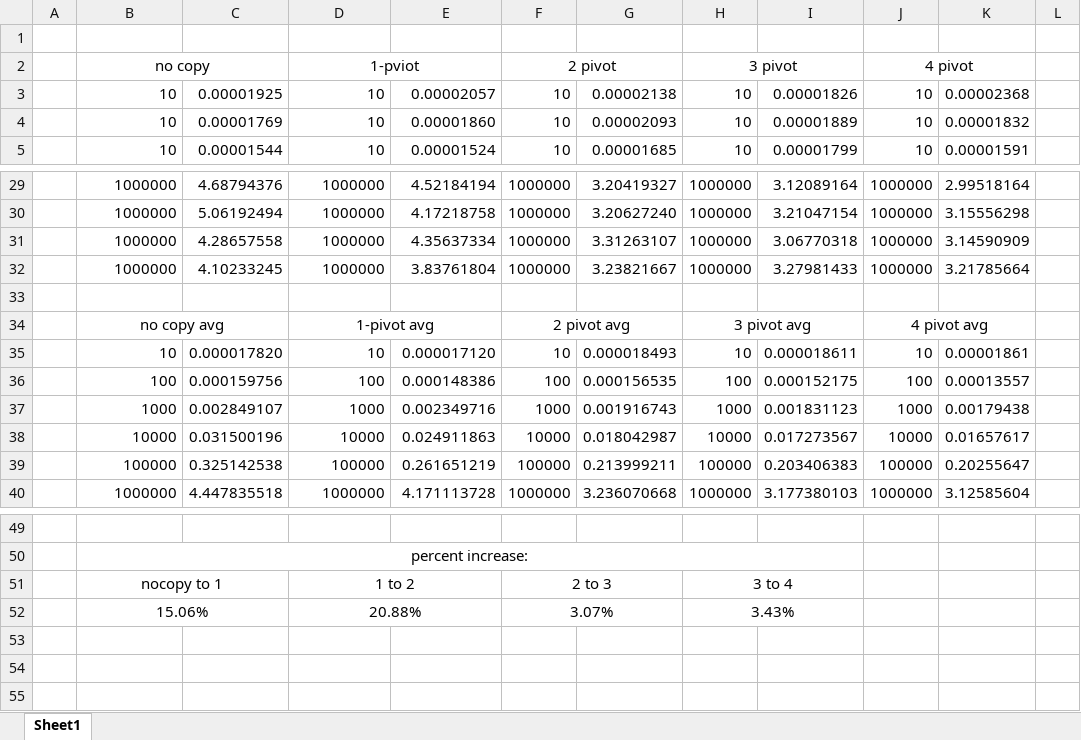
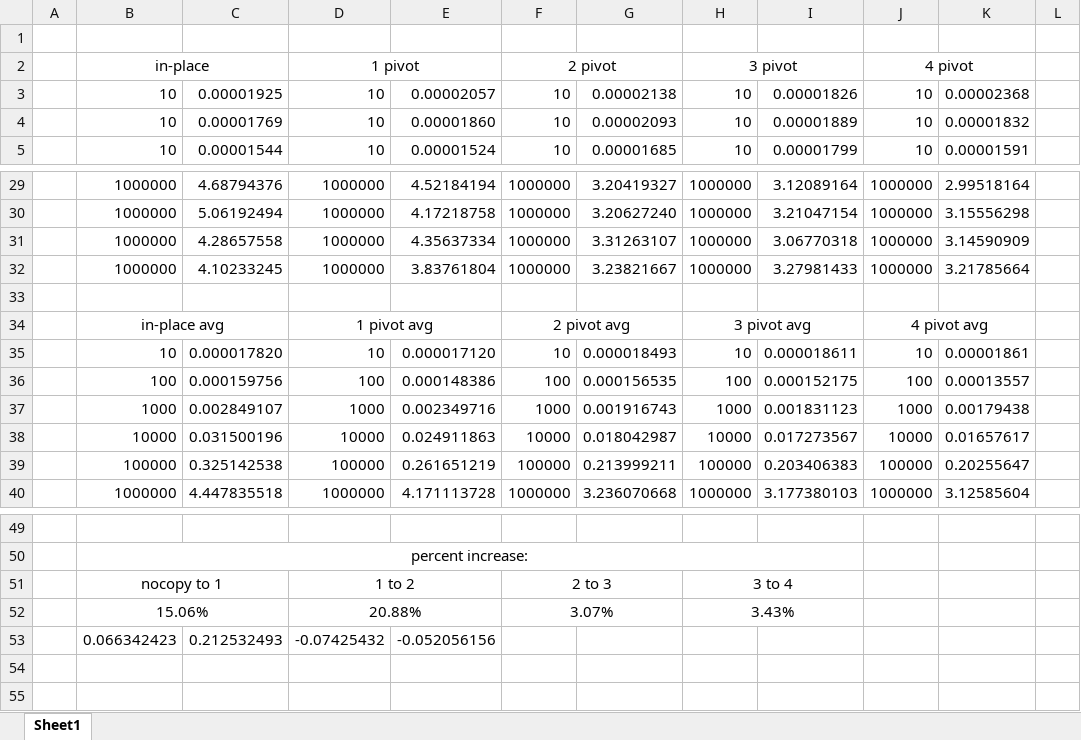
Before and after one commit to OlegGlo/2XC3, an Excel workbook: lab3/timing data.xlsx, sheet Sheet1, drawn as a sheet; only a part is shown, gaps mark what is left out; values as stored, in another font and other column widths than the file's, no borders; charts and pictures not drawn; the diff covers the shown part only; the diff names each change by its address in the sheet, - before the commit and + after, or states it on an @@ line.

```diff
--- a/lab3/timing data.xlsx (sheet Sheet1)
+++ b/lab3/timing data.xlsx (sheet Sheet1)
-B2: no copy
+B2: in-place
-D2: 1-pviot
+D2: 1 pivot
-B34: no copy avg
+B34: in-place avg
-D34: 1-pivot avg
+D34: 1 pivot avg
-row 53: (empty)
+row 53:  | 0.066342423 | 0.212532493 | -0.07425432 | -0.052056156
```
Also changed, not shown: 72 added rows elsewhere in this sheet, charts or pictures, 28 other files.
